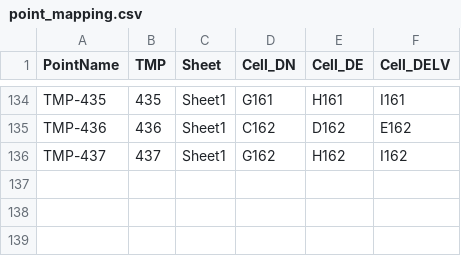
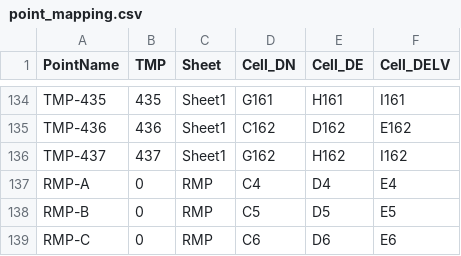
Before and after one commit to jarcure/track-report-generator, a CSV file: point_mapping.csv, drawn as a sheet; only a part is shown, gaps mark what is left out; the diff names each change by its address in the sheet, - before the commit and + after, or states it on an @@ line.

```diff
--- a/point_mapping.csv
+++ b/point_mapping.csv
+row 137: RMP-A | 0 | RMP | C4 | D4 | E4
+row 138: RMP-B | 0 | RMP | C5 | D5 | E5
+row 139: RMP-C | 0 | RMP | C6 | D6 | E6
```
Also changed, not shown: 1 other file.
